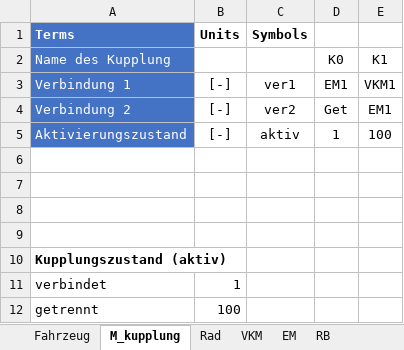
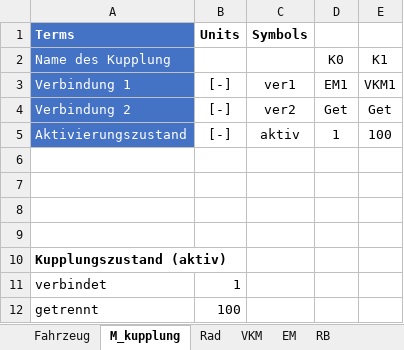
Before and after one commit to wkcshy123/ARP_2020, an Excel workbook: Fahrzyklus.xlsx, sheet M_kupplung, drawn as a sheet; values as stored, in another font and other column widths than the file's, no borders; the diff names each change by its address in the sheet, - before the commit and + after, or states it on an @@ line.

```diff
--- a/Fahrzyklus.xlsx (sheet M_kupplung)
+++ b/Fahrzyklus.xlsx (sheet M_kupplung)
-E4: EM1
+E4: Get
```
Also changed, not shown: sheet EM, sheet VKM, sheet RB, 39 other files.
